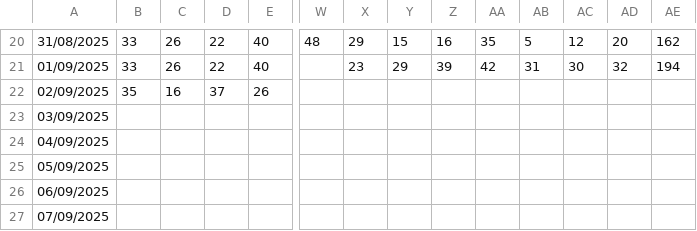
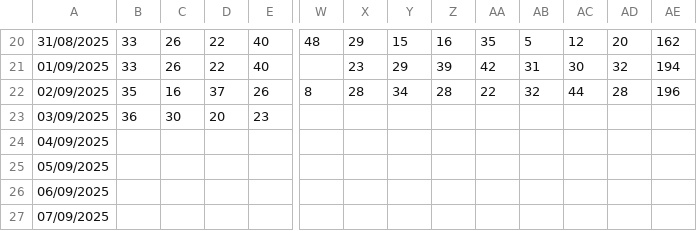
Before and after one commit to RelatorioGeral-Log-CAM/PassagemDeTurno, a TSV file: public/expedicao-hora-hora-data.tsv, drawn as a sheet; only a part is shown, gaps mark what is left out; the diff covers the shown part only; the diff names each change by its address in the sheet, - before the commit and + after, or states it on an @@ line.

```diff
--- a/public/expedicao-hora-hora-data.tsv
+++ b/public/expedicao-hora-hora-data.tsv
-W22: (empty)
+W22: 8
-X22: (empty)
+X22: 28
-Y22: (empty)
+Y22: 34
-Z22: (empty)
+Z22: 28
-AA22: (empty)
+AA22: 22
-AB22: (empty)
+AB22: 32
-AC22: (empty)
+AC22: 44
-AD22: (empty)
+AD22: 28
-AE22: (empty)
+AE22: 196
-B23: (empty)
+B23: 36
-C23: (empty)
+C23: 30
-D23: (empty)
+D23: 20
-E23: (empty)
+E23: 23
```
Also changed, not shown: 6 edited cells elsewhere in this file, public/armazem-estojos-data.tsv, public/expedicao-data.tsv, 6 other files.
